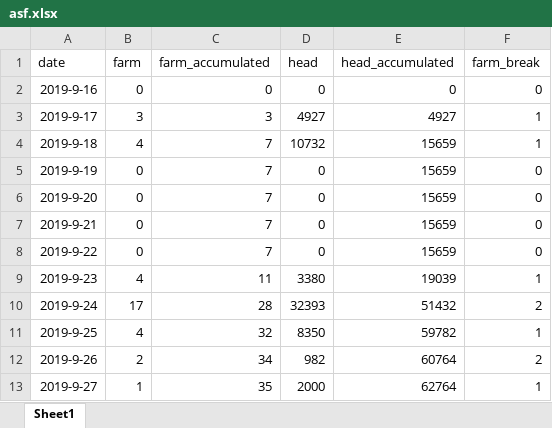
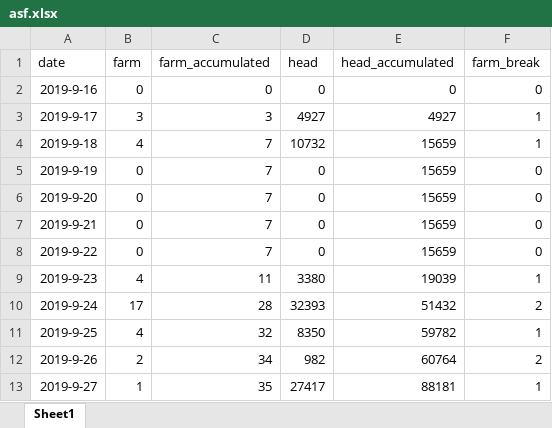
Before and after one commit to YoungjunNa/asf-timeline, an Excel workbook: analysis/asf.xlsx, sheet Sheet1, drawn as a sheet; values as stored, in another font and other column widths than the file's, no borders; the diff names each change by its address in the sheet, - before the commit and + after, or states it on an @@ line.

```diff
--- a/analysis/asf.xlsx (sheet Sheet1)
+++ b/analysis/asf.xlsx (sheet Sheet1)
-D13 (head): 2000
+D13 (head): 27417
-E13 (head_accumulated): 62764
+E13 (head_accumulated): 88181
```
Also changed, not shown: analysis/map-data.xlsx, 6 other files.
